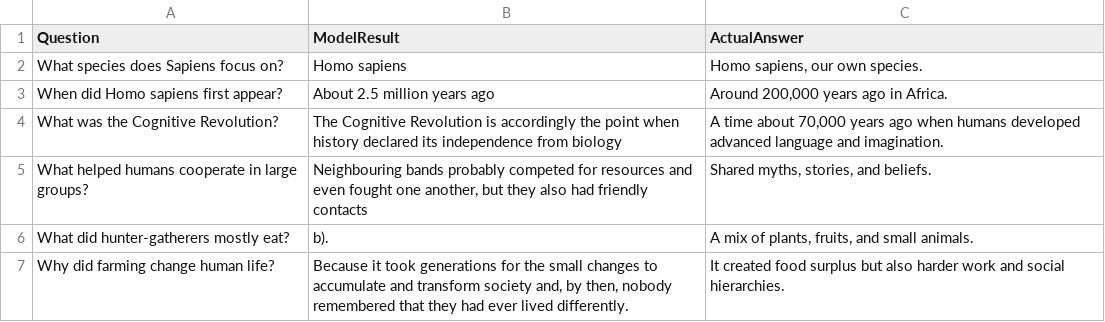
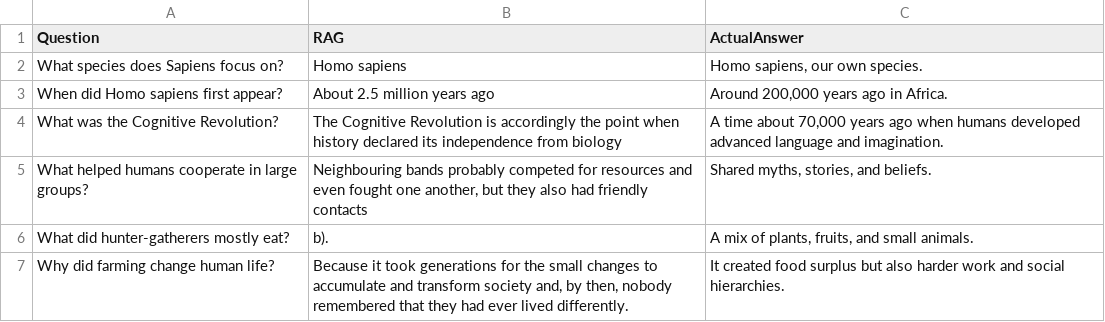
Before and after one commit to isatyamks/rags, a CSV file: reports/improve2.csv, drawn as a sheet; only a part is shown.

Commit message:
Fix CSV header: Change 'ModelResult' to 'RAG' for consistency in improve2.csv

```diff
--- a/reports/improve2.csv
+++ b/reports/improve2.csv
@@ -1,2 +1,2 @@
-Question,ModelResult,ActualAnswer
+Question,RAG,ActualAnswer
 What species does Sapiens focus on?,Homo sapiens,"Homo sapiens, our own species."
```
